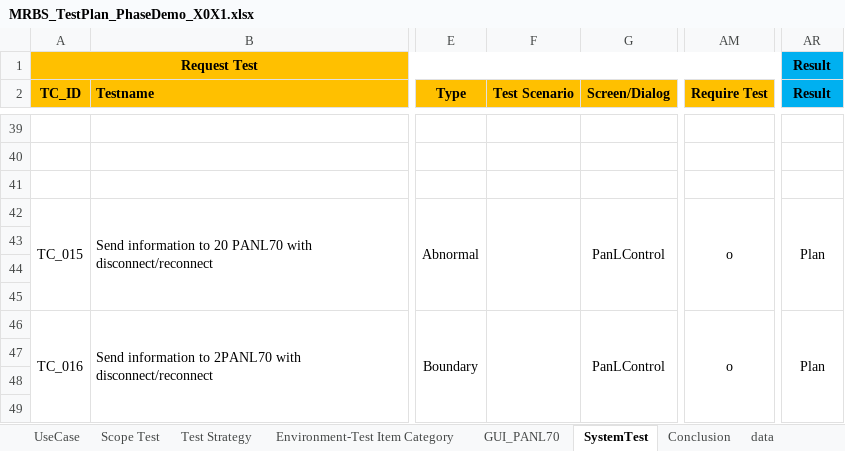
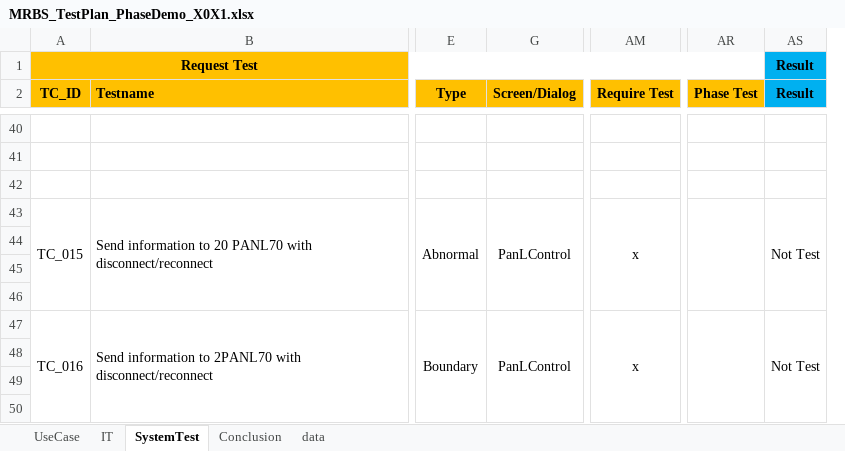
Before and after one commit to long-do-brtchip/MRBS_Catering, an Excel workbook: TestPlan/MRBS_TestPlan_PhaseDemo_X0X1.xlsx, sheet SystemTest, drawn as a sheet; only a part is shown, gaps mark what is left out; values as stored, in another font and other column widths than the file's, no borders; conditional formats not drawn; removed rows and columns are numbered as before the commit, all else as after; the diff covers the shown part only; the diff names each change by its address in the sheet, - before the commit and + after, or states it on an @@ line.

Commit message:
Update test case for IT--incomplete

```diff
--- a/TestPlan/MRBS_TestPlan_PhaseDemo_X0X1.xlsx (sheet SystemTest)
+++ b/TestPlan/MRBS_TestPlan_PhaseDemo_X0X1.xlsx (sheet SystemTest)
@@ sheet tab hidden: Scope Test @@
@@ sheet tab hidden: Test Strategy @@
@@ sheet tab hidden: Environment-Test Item Category @@
@@ sheet tab hidden: GUI_PANL70 @@
+sheet tab: IT
@@ column F (Test Scenario) hidden, empty @@
+column AR (Phase Test), empty
-AM43 (Require Test): o
+AM43 (Require Test): x
-AS43 (Result): Plan
+AS43 (Result): Not Test
-AM47 (Require Test): o
+AM47 (Require Test): x
-AS47 (Result): Plan
+AS47 (Result): Not Test
```
Also changed, not shown: 6 added rows, 5 removed rows, 111 edited cells, cell formats and merged cells elsewhere in this sheet, sheet Conclusion, sheet data, formulas that keep their value.
